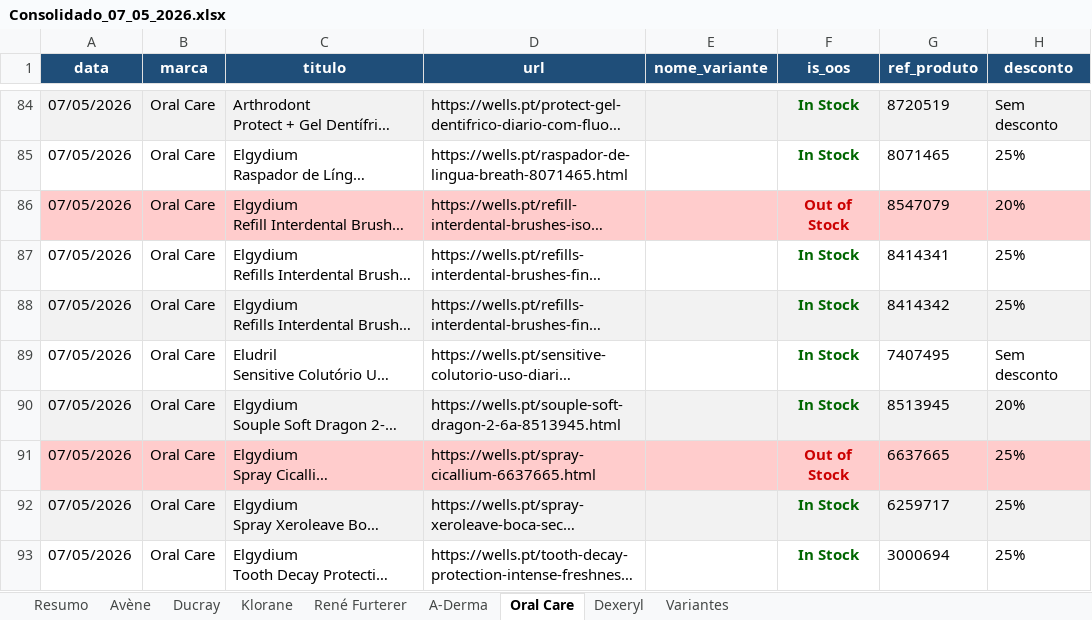
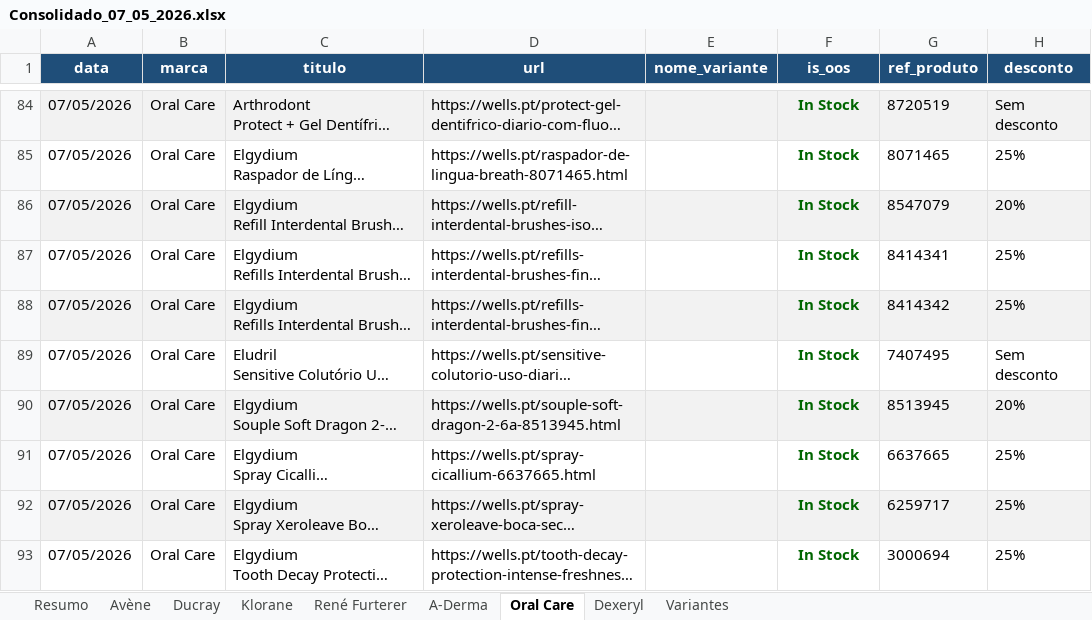
Before and after one commit to SofiaSilva1995/wells-online-monitor, an Excel workbook: logs/Consolidado_07_05_2026.xlsx, sheet Oral Care, drawn as a sheet; only a part is shown, gaps mark what is left out; long unchanged cells end in …; values as stored, in another font and other column widths than the file's, no borders; table styles not drawn; the diff covers the shown part only; the diff names each change by its address in the sheet, - before the commit and + after, or states it on an @@ line.

```diff
--- a/logs/Consolidado_07_05_2026.xlsx (sheet Oral Care)
+++ b/logs/Consolidado_07_05_2026.xlsx (sheet Oral Care)
-A86:H86 fill: #FFCCCC
+A86:H86 fill: #F2F2F2
-F86 (is_oos): Out of Stock
+F86 (is_oos): In Stock
-F86 text colour: #CC0000
+F86 text colour: #006600
-A91:H91 fill: #FFCCCC
+A91:H91 fill: none
-F91 (is_oos): Out of Stock
+F91 (is_oos): In Stock
-F91 text colour: #CC0000
+F91 text colour: #006600
```
Also changed, not shown: 4 edited cells and cell formats elsewhere in this sheet, sheet Avène, sheet A-Derma, sheet Klorane, sheet Ducray, sheet René Furterer, sheet Variantes, 1 more sheet, 3 other files.
